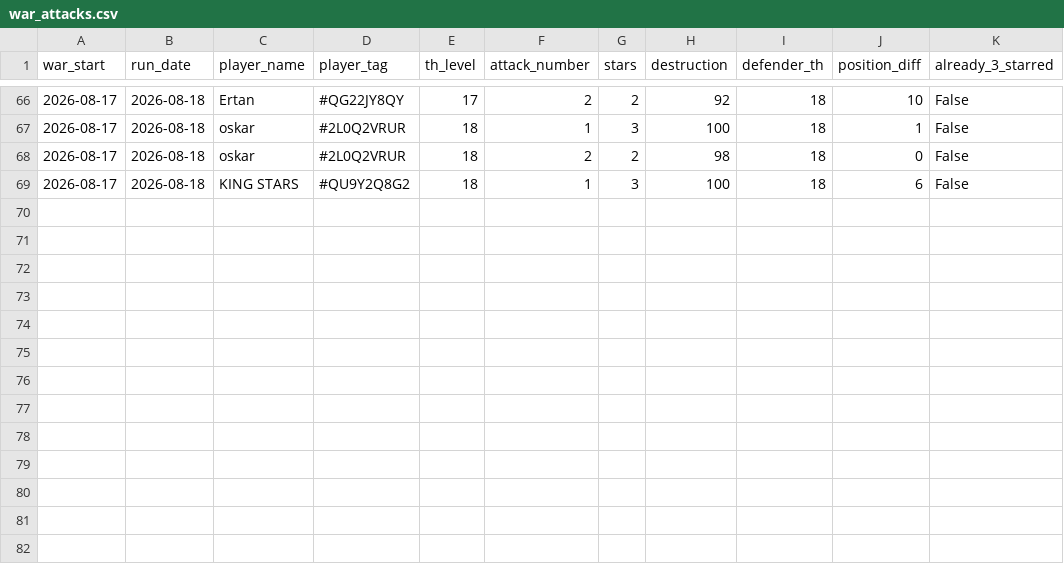
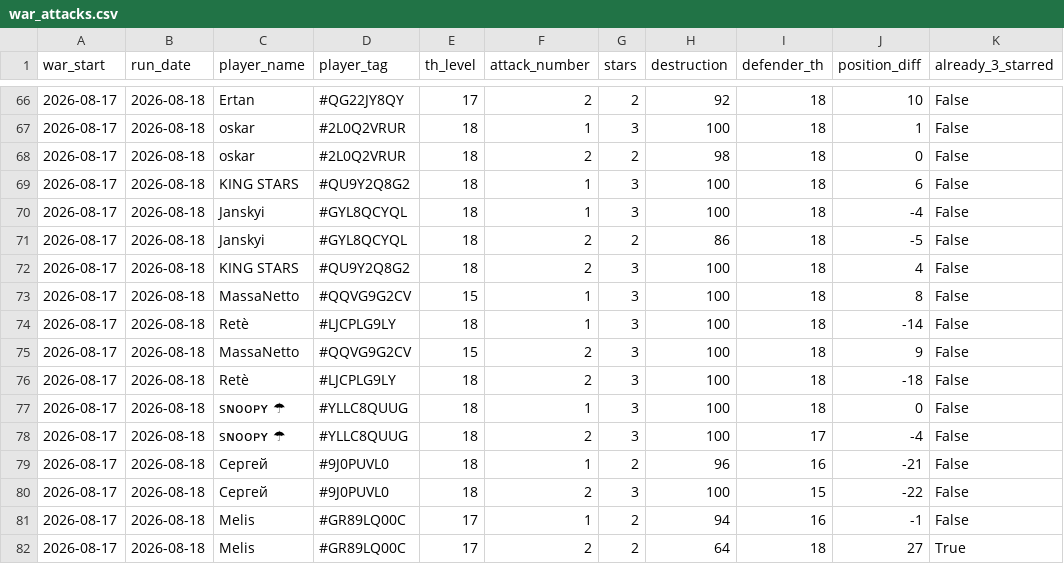
Before and after one commit to irisMoonwhisper/clash-of-clansh-scripts, a CSV file: war_attacks.csv, drawn as a sheet; only a part is shown, gaps mark what is left out; the diff names each change by its address in the sheet, - before the commit and + after, or states it on an @@ line.

```diff
--- a/war_attacks.csv
+++ b/war_attacks.csv
+row 70: 2026-08-17 | 2026-08-18 | Janskyi | #GYL8QCYQL | 18 | 1 | 3 | 100 | 18 | -4 | False
+row 71: 2026-08-17 | 2026-08-18 | Janskyi | #GYL8QCYQL | 18 | 2 | 2 | 86 | 18 | -5 | False
+row 72: 2026-08-17 | 2026-08-18 | KING STARS | #QU9Y2Q8G2 | 18 | 2 | 3 | 100 | 18 | 4 | False
+row 73: 2026-08-17 | 2026-08-18 | MassaNetto | #QQVG9G2CV | 15 | 1 | 3 | 100 | 18 | 8 | False
+row 74: 2026-08-17 | 2026-08-18 | Retè | #LJCPLG9LY | 18 | 1 | 3 | 100 | 18 | -14 | False
+row 75: 2026-08-17 | 2026-08-18 | MassaNetto | #QQVG9G2CV | 15 | 2 | 3 | 100 | 18 | 9 | False
+row 76: 2026-08-17 | 2026-08-18 | Retè | #LJCPLG9LY | 18 | 2 | 3 | 100 | 18 | -18 | False
+row 77: 2026-08-17 | 2026-08-18 | sɴᴏᴏᴘʏ ☂ | #YLLC8QUUG | 18 | 1 | 3 | 100 | 18 | 0 | False
+row 78: 2026-08-17 | 2026-08-18 | sɴᴏᴏᴘʏ ☂ | #YLLC8QUUG | 18 | 2 | 3 | 100 | 17 | -4 | False
+row 79: 2026-08-17 | 2026-08-18 | Сергей | #9J0PUVL0 | 18 | 1 | 2 | 96 | 16 | -21 | False
+row 80: 2026-08-17 | 2026-08-18 | Сергей | #9J0PUVL0 | 18 | 2 | 3 | 100 | 15 | -22 | False
+row 81: 2026-08-17 | 2026-08-18 | Melis | #GR89LQ00C | 17 | 1 | 2 | 94 | 16 | -1 | False
+row 82: 2026-08-17 | 2026-08-18 | Melis | #GR89LQ00C | 17 | 2 | 2 | 64 | 18 | 27 | True
```
Also changed, not shown: war_defenses.csv.
